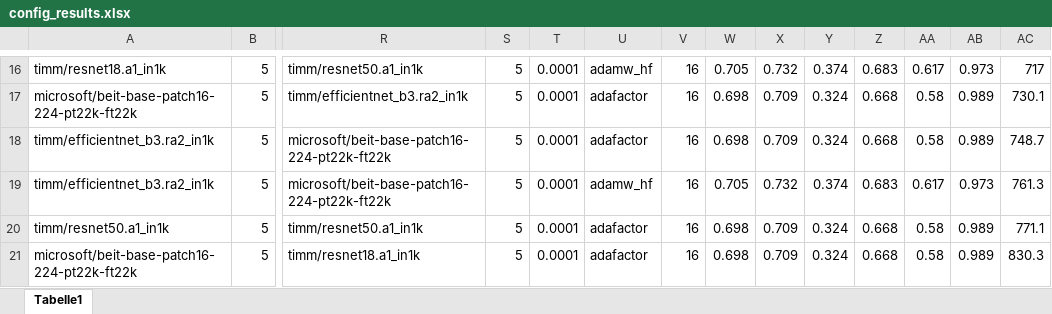
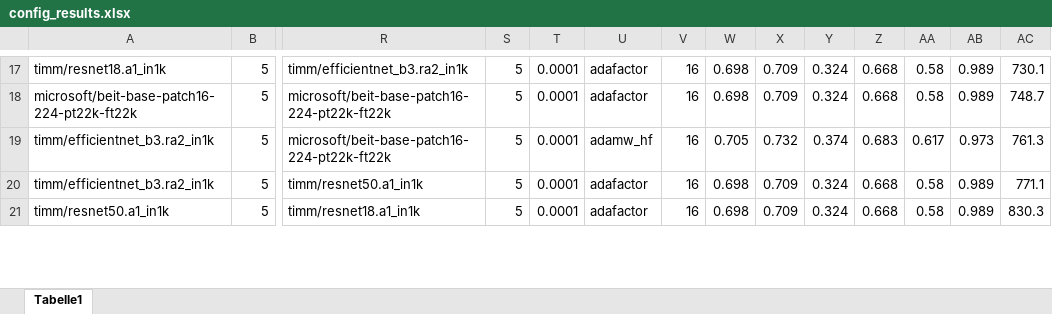
Before and after one commit to MatteoMocci/Most-Walkability-AI, an Excel workbook: config_results.xlsx, sheet Tabelle1, drawn as a sheet; only a part is shown, gaps mark what is left out; values as stored, in another font and other column widths than the file's, no cell formats; removed rows and columns are numbered as before the commit, all else as after; rows hold the shown columns only; the diff covers the shown part only; the diff names each change by its address in the sheet, - before the commit and + after, or states it on an @@ line.

```diff
--- a/config_results.xlsx (sheet Tabelle1)
+++ b/config_results.xlsx (sheet Tabelle1)
-R17: timm/resnet50.a1_in1k
+R17: timm/efficientnet_b3.ra2_in1k
-U17: adamw_hf
+U17: adafactor
-W17: 0.705
+W17: 0.698
-X17: 0.732
+X17: 0.709
-Y17: 0.374
+Y17: 0.324
-Z17: 0.683
+Z17: 0.668
-AA17: 0.617
+AA17: 0.58
-AB17: 0.973
+AB17: 0.989
-AC17: 717
+AC17: 730.1
-R18: timm/efficientnet_b3.ra2_in1k
+R18: microsoft/beit-base-patch16-224-pt22k-ft22k
-AC18: 730.1
+AC18: 748.7
-U19: adafactor
+U19: adamw_hf
-W19: 0.698
+W19: 0.705
-X19: 0.709
+X19: 0.732
-Y19: 0.324
+Y19: 0.374
-Z19: 0.668
+Z19: 0.683
-AA19: 0.58
+AA19: 0.617
-AB19: 0.989
+AB19: 0.973
-AC19: 748.7
+AC19: 761.3
-R20: microsoft/beit-base-patch16-224-pt22k-ft22k
+R20: timm/resnet50.a1_in1k
-U20: adamw_hf
+U20: adafactor
-W20: 0.705
+W20: 0.698
-X20: 0.732
+X20: 0.709
-Y20: 0.374
+Y20: 0.324
-Z20: 0.683
+Z20: 0.668
-AA20: 0.617
+AA20: 0.58
-AB20: 0.973
+AB20: 0.989
-AC20: 761.3
+AC20: 771.1
-R21: timm/resnet50.a1_in1k
+R21: timm/resnet18.a1_in1k
-AC21: 771.1
+AC21: 830.3
-row 21: microsoft/beit-base-patch16-224-pt22k-ft22k | 5 | timm/resnet18.a1_in1k | 5 | 0.0001 | adafactor | 16 | 0.698 | 0.709 | 0.324 | 0.668 | 0.58 | 0.989 | 830.3
```
Also changed, not shown: 16 added rows, 15 removed rows, 22 moved rows and 69 edited cells elsewhere in this sheet, cell formats, 6 other files.
